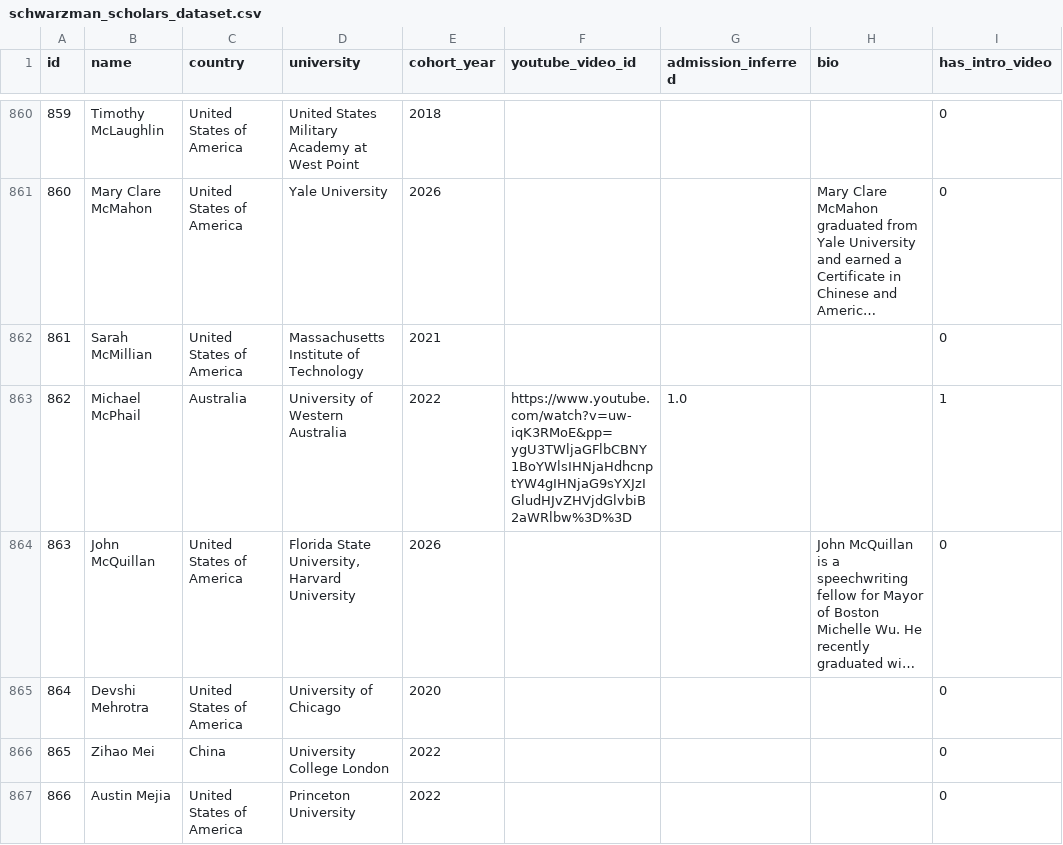
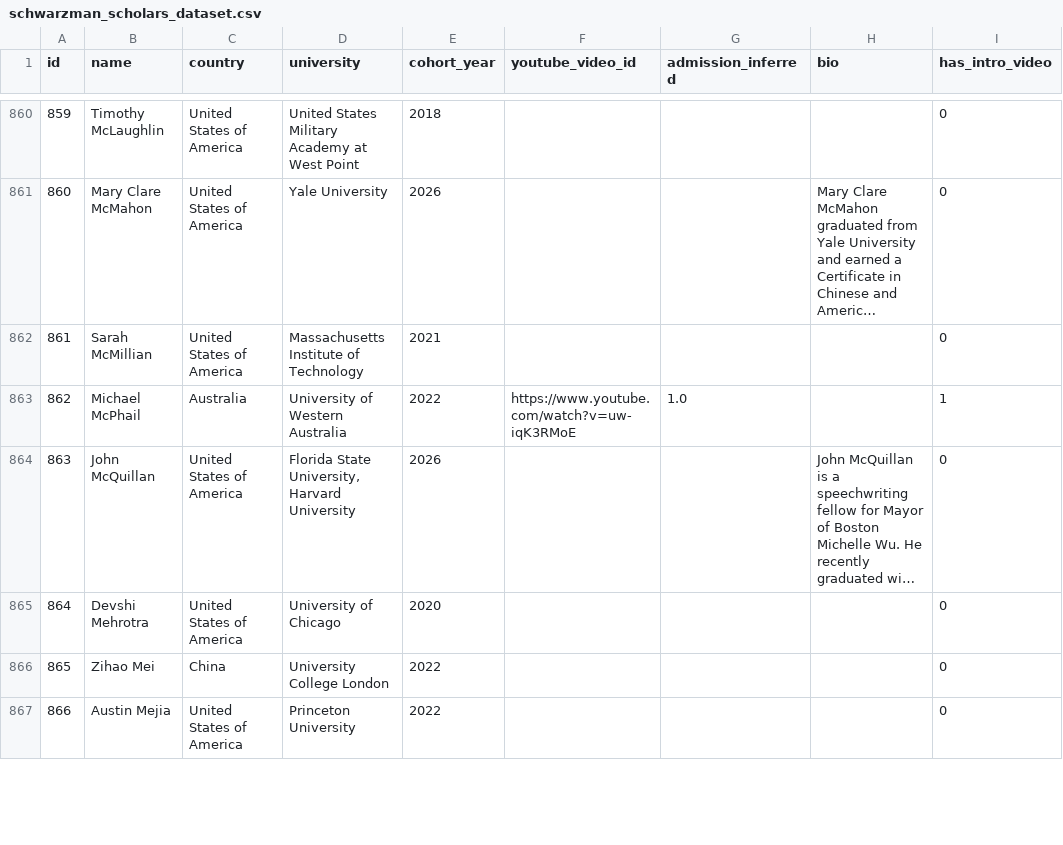
Before and after one commit to youssefbouhaik/SchwarzmanScholarsOpenData, a CSV file: data/schwarzman_scholars_dataset.csv, drawn as a sheet; only a part is shown, gaps mark what is left out; long unchanged cells end in …; the diff covers the shown part only; the diff names each change by its address in the sheet, - before the commit and + after, or states it on an @@ line.

Commit message:
ultra: clean 59 yt links (pp=), fix plots pipeline (csv not sqlite), fix batch_processor (university col + shorts + data/videos), add transcripts/interviews/app, video_pipeline v2 with fallback detectors + median warmth + wpm

```diff
--- a/data/schwarzman_scholars_dataset.csv
+++ b/data/schwarzman_scholars_dataset.csv
-F863 (youtube_video_id): https://www.youtube.com/watch?v=uw-iqK3RMoE&pp=ygU3TWljaGFlbCBNY1BoYWlsIHNjaHdhcnptYW4gIHNjaG9sYXJzIGludHJvZHVjdGlvbiB2aWRlbw%3D%3D
+F863 (youtube_video_id): https://www.youtube.com/watch?v=uw-iqK3RMoE
```
Also changed, not shown: 59 edited cells elsewhere in this file, 13 other files.
